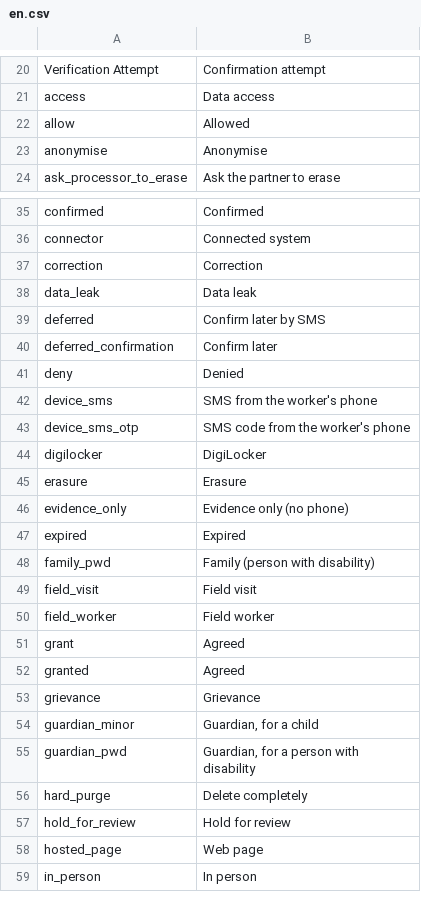
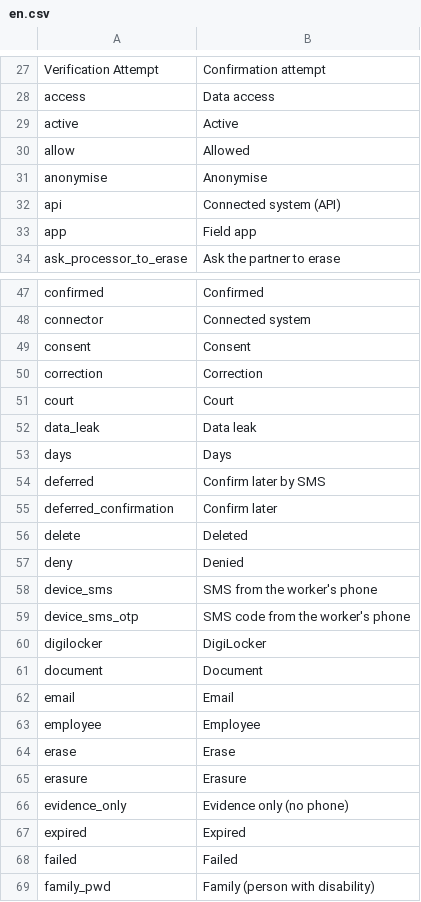
Before and after one commit to sunandan89/anumati, a CSV file: anumati/translations/en.csv, drawn as a sheet; only a part is shown, gaps mark what is left out; the shorter side is filled out with more unchanged rows; the diff covers the shown part only.

```diff
--- a/anumati/translations/en.csv
+++ b/anumati/translations/en.csv
@@ -21,4 +28,7 @@ Verification Attempt,Confirmation attempt
 access,Data access
+active,Active
 allow,Allowed
 anonymise,Anonymise
+api,Connected system (API)
+app,Field app
 ask_processor_to_erase,Ask the partner to erase
@@ -36,6 +48,10 @@ confirmed,Confirmed
 connector,Connected system
+consent,Consent
 correction,Correction
+court,Court
 data_leak,Data leak
+days,Days
 deferred,Confirm later by SMS
 deferred_confirmation,Confirm later
+delete,Deleted
 deny,Denied
@@ -44,2 +60,6 @@ device_sms_otp,SMS code from the worker's phone
 digilocker,DigiLocker
+document,Document
+email,Email
+employee,Employee
+erase,Erase
 erasure,Erasure
@@ -47,2 +67,3 @@ evidence_only,Evidence only (no phone)
 expired,Expired
+failed,Failed
 family_pwd,Family (person with disability)
```
Also changed, not shown: 25 added rows elsewhere in this file, 50 other files.
